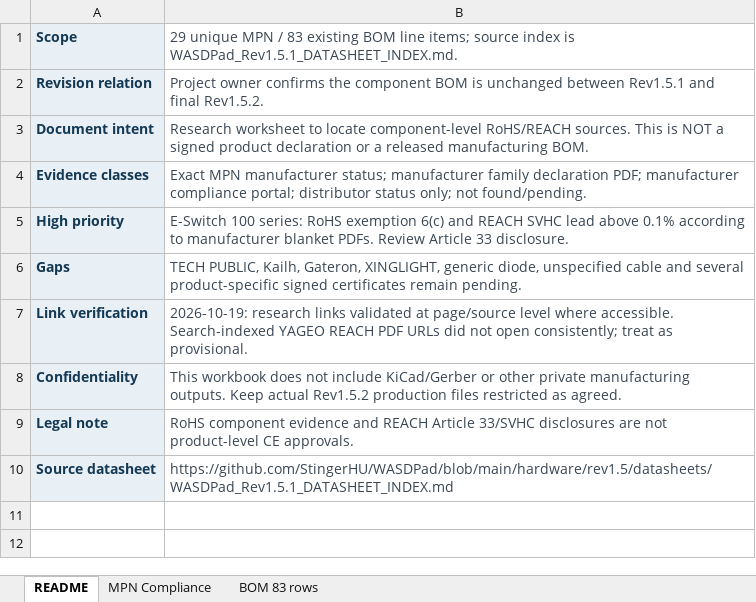
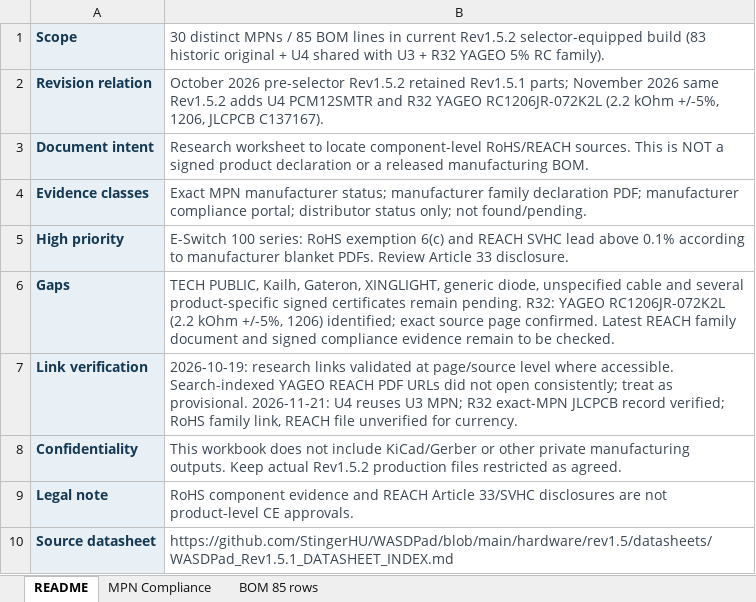
Before and after one commit to StingerHU/WASDPad, an Excel workbook: hardware/rev1.5/bom/WASDPad_Rev1.5.2_BOM_Compliance_Links.xlsx, sheet README, drawn as a sheet; values as stored, in another font and other column widths than the file's, no borders; the diff names each change by its address in the sheet, - before the commit and + after, or states it on an @@ line.

Commit message:
Add files via upload
docs: add validated C64/Amiga FIRE2 selector documentation

```diff
--- a/hardware/rev1.5/bom/WASDPad_Rev1.5.2_BOM_Compliance_Links.xlsx (sheet README)
+++ b/hardware/rev1.5/bom/WASDPad_Rev1.5.2_BOM_Compliance_Links.xlsx (sheet README)
-sheet tab: BOM 83 rows
+sheet tab: BOM 85 rows
-B1: 29 unique MPN / 83 existing BOM line items; source index is WASDPad_Rev1.5.1_DATASHEET_INDEX.md.
+B1: 30 distinct MPNs / 85 BOM lines in current Rev1.5.2 selector-equipped build (83 historic original + U4 shared with U3 + R32 YAGEO 5% RC family).
-B2: Project owner confirms the component BOM is unchanged between Rev1.5.1 and final Rev1.5.2.
+B2: October 2026 pre-selector Rev1.5.2 retained Rev1.5.1 parts; November 2026 same Rev1.5.2 adds U4 PCM12SMTR and R32 YAGEO RC1206JR-072K2L (2.2 kOhm +/-5%, 1206, JLCPCB C137167).
-B6: …remain pending.
+B6: …remain pending. R32: YAGEO RC1206JR-072K2L (2.2 kOhm +/-5%, 1206) identified; exact source page confirmed. Latest REACH family document and signed compliance evidence remain to be checked.
-B7: …as provisional.
+B7: …as provisional. 2026-11-21: U4 reuses U3 MPN; R32 exact-MPN JLCPCB record verified; RoHS family link, REACH file unverified for currency.
```
Also changed, not shown: sheet BOM 85 rows, sheet MPN Compliance, 14 other files.
